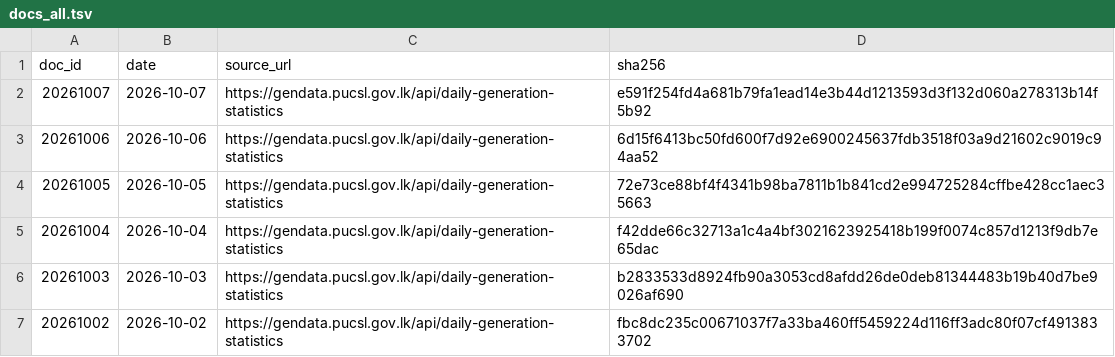
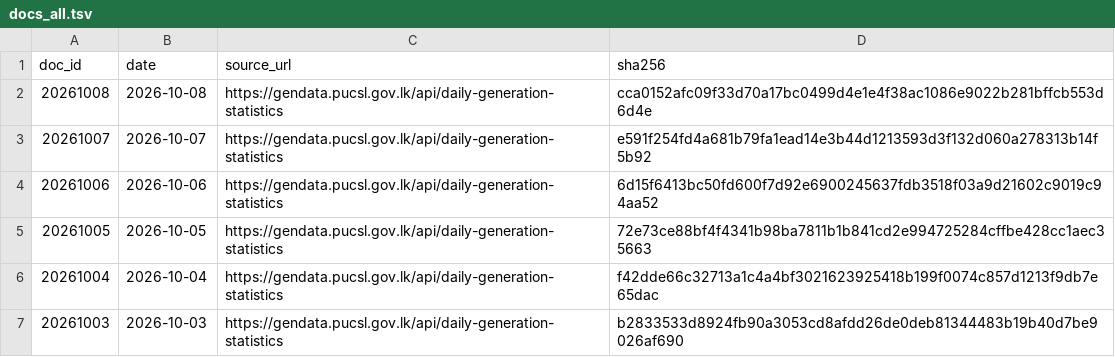
Before and after one commit to zr101/srilanka-data, a TSV file: data/pucsl_generation/docs_all.tsv, drawn as a sheet; only a part is shown; the shorter side is filled out with more unchanged rows; the diff names each change by its address in the sheet, - before the commit and + after, or states it on an @@ line.

```diff
--- a/data/pucsl_generation/docs_all.tsv
+++ b/data/pucsl_generation/docs_all.tsv
+row 2: 20261008 | 2026-10-08 | https://gendata.pucsl.gov.lk/api/daily-generation-statistics | cca0152afc09f33d70a17bc0499d4e1e4f38ac1086e9022b281bffcb553d6d4e
```
Also changed, not shown: data/pucsl_generation/docs_last100.tsv, 5 other files.
